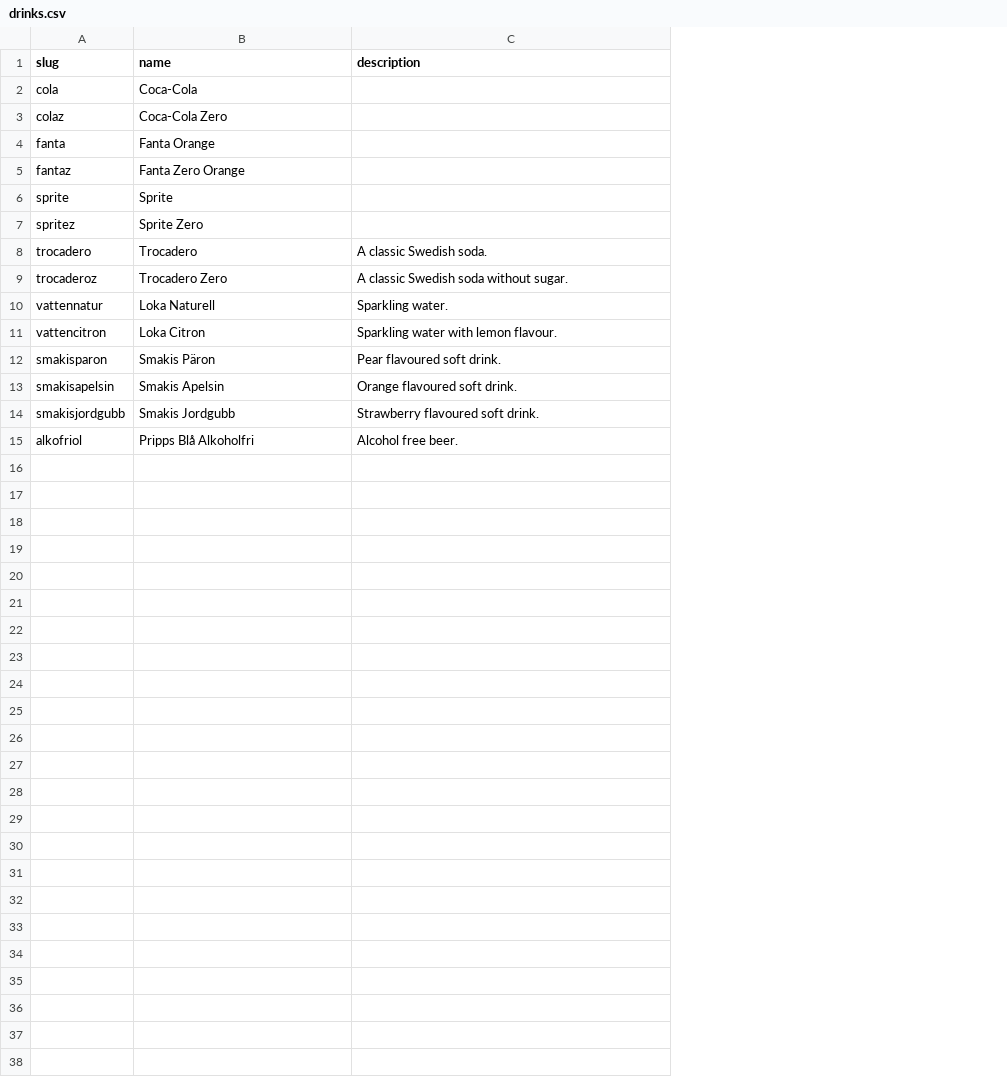
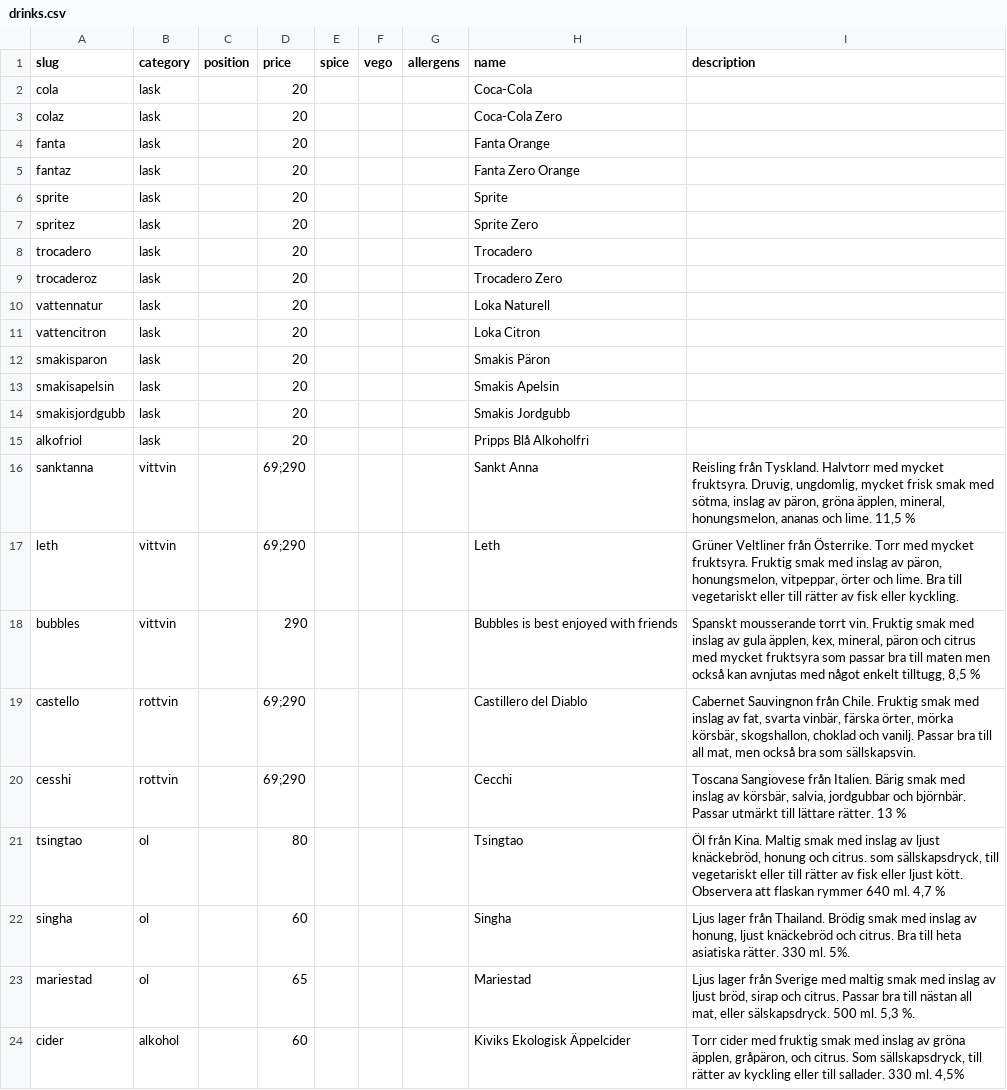
Before and after one commit to jorins/asiana.se, a CSV file: src/content/l10n/en/products/drinks.csv, drawn as a sheet; addresses are those after the commit; the diff names each change by its address in the sheet, - before the commit and + after, or states it on an @@ line.

```diff
--- a/src/content/l10n/en/products/drinks.csv
+++ b/src/content/l10n/en/products/drinks.csv
+column B (category), rows 2-15: all lask
+column C (position), empty
+column D (price), rows 2-15: all 20
+column E (spice), empty
+column F (vego), empty
+column G (allergens), empty
-I8 (description): A classic Swedish soda.
+I8 (description): (empty)
-I9 (description): A classic Swedish soda without sugar.
+I9 (description): (empty)
-I10 (description): Sparkling water.
+I10 (description): (empty)
-I11 (description): Sparkling water with lemon flavour.
+I11 (description): (empty)
-I12 (description): Pear flavoured soft drink.
+I12 (description): (empty)
-I13 (description): Orange flavoured soft drink.
+I13 (description): (empty)
-I14 (description): Strawberry flavoured soft drink.
+I14 (description): (empty)
-I15 (description): Alcohol free beer.
+I15 (description): (empty)
+row 16: sanktanna | vittvin |  | 69;290 |  |  |  | Sankt Anna | Reisling från Tyskland. Halvtorr med mycket fruktsyra. Druvig, ungdomlig, mycket frisk smak med sötma, inslag av päron, gröna äpplen, mineral, honungsmelon, ananas och lime. 11,5 %
+row 17: leth | vittvin |  | 69;290 |  |  |  | Leth | Grüner Veltliner från Österrike. Torr med mycket fruktsyra. Fruktig smak med inslag av päron, honungsmelon, vitpeppar, örter och lime. Bra till vegetariskt eller till rätter av fisk eller kyckling.
+row 18: bubbles | vittvin |  | 290 |  |  |  | Bubbles is best enjoyed with friends | Spanskt mousserande torrt vin. Fruktig smak med inslag av gula äpplen, kex, mineral, päron och citrus med mycket fruktsyra som passar bra till maten men också kan avnjutas med något enkelt tilltugg, 8,5 %
+row 19: castello | rottvin |  | 69;290 |  |  |  | Castillero del Diablo | Cabernet Sauvingnon från Chile. Fruktig smak med inslag av fat, svarta vinbär, färska örter, mörka körsbär, skogshallon, choklad och vanilj. Passar bra till all mat, men också bra som sällskapsvin.
+row 20: cesshi | rottvin |  | 69;290 |  |  |  | Cecchi | Toscana Sangiovese från Italien. Bärig smak med inslag av körsbär, salvia, jordgubbar och björnbär. Passar utmärkt till lättare rätter. 13 %
+row 21: tsingtao | ol |  | 80 |  |  |  | Tsingtao | Öl från Kina. Maltig smak med inslag av ljust knäckebröd, honung och citrus. som sällskapsdryck, till vegetariskt eller till rätter av fisk eller ljust kött. Observera att flaskan rymmer 640 ml. 4,7 %
+row 22: singha | ol |  | 60 |  |  |  | Singha | Ljus lager från Thailand. Brödig smak med inslag av honung, ljust knäckebröd och citrus. Bra till heta asiatiska rätter. 330 ml. 5%.
+row 23: mariestad | ol |  | 65 |  |  |  | Mariestad | Ljus lager från Sverige med maltig smak med inslag av ljust bröd, sirap och citrus. Passar bra till nästan all mat, eller sälskapsdryck. 500 ml. 5,3 %.
+row 24: cider | alkohol |  | 60 |  |  |  | Kiviks Ekologisk Äppelcider | Torr cider med fruktig smak med inslag av gröna äpplen, gråpäron, och citrus. Som sällskapsdryck, till rätter av kyckling eller till sallader. 330 ml. 4,5%
```
Also changed, not shown: src/content/categories/drinks.csv, src/content/l10n/en/categories/drinks.csv, 2 other files.
